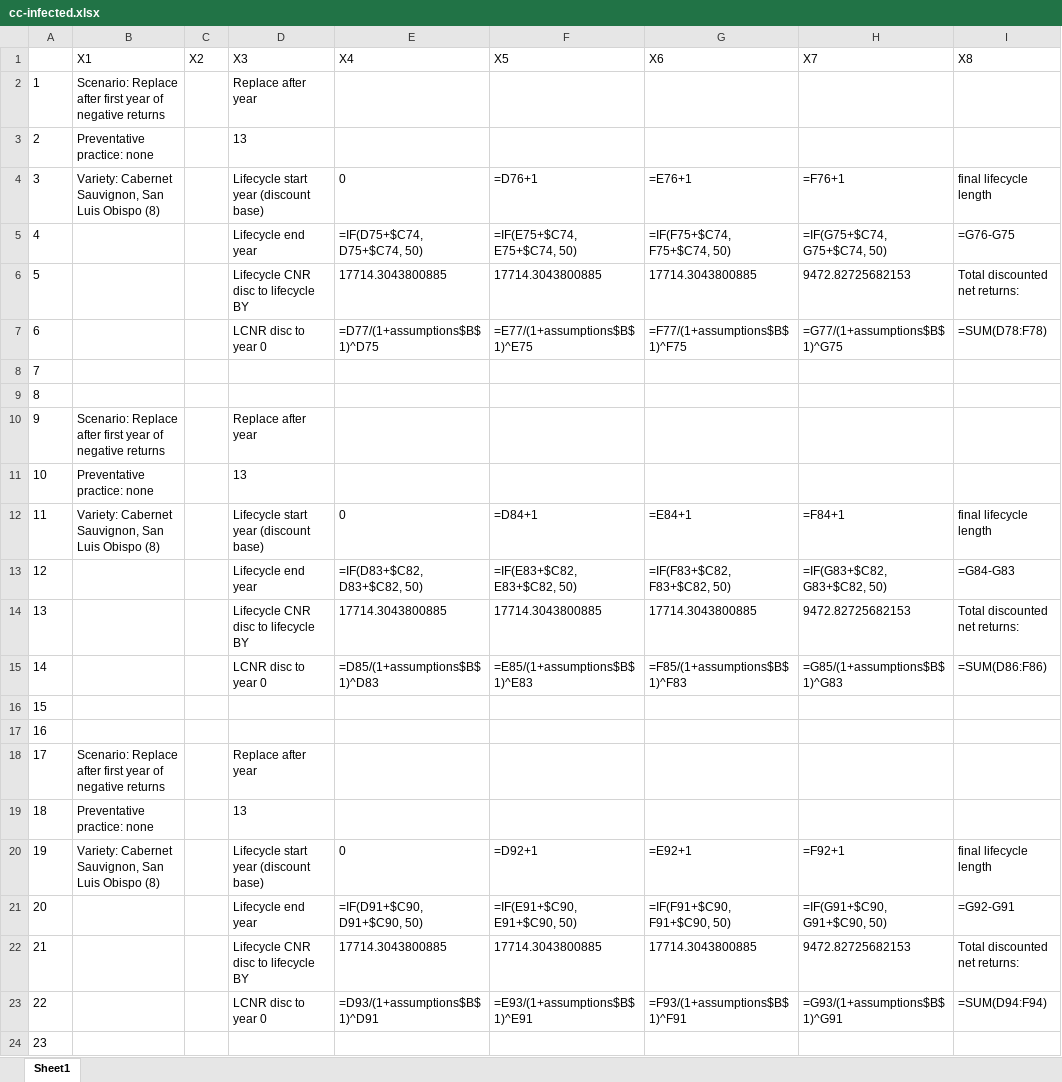
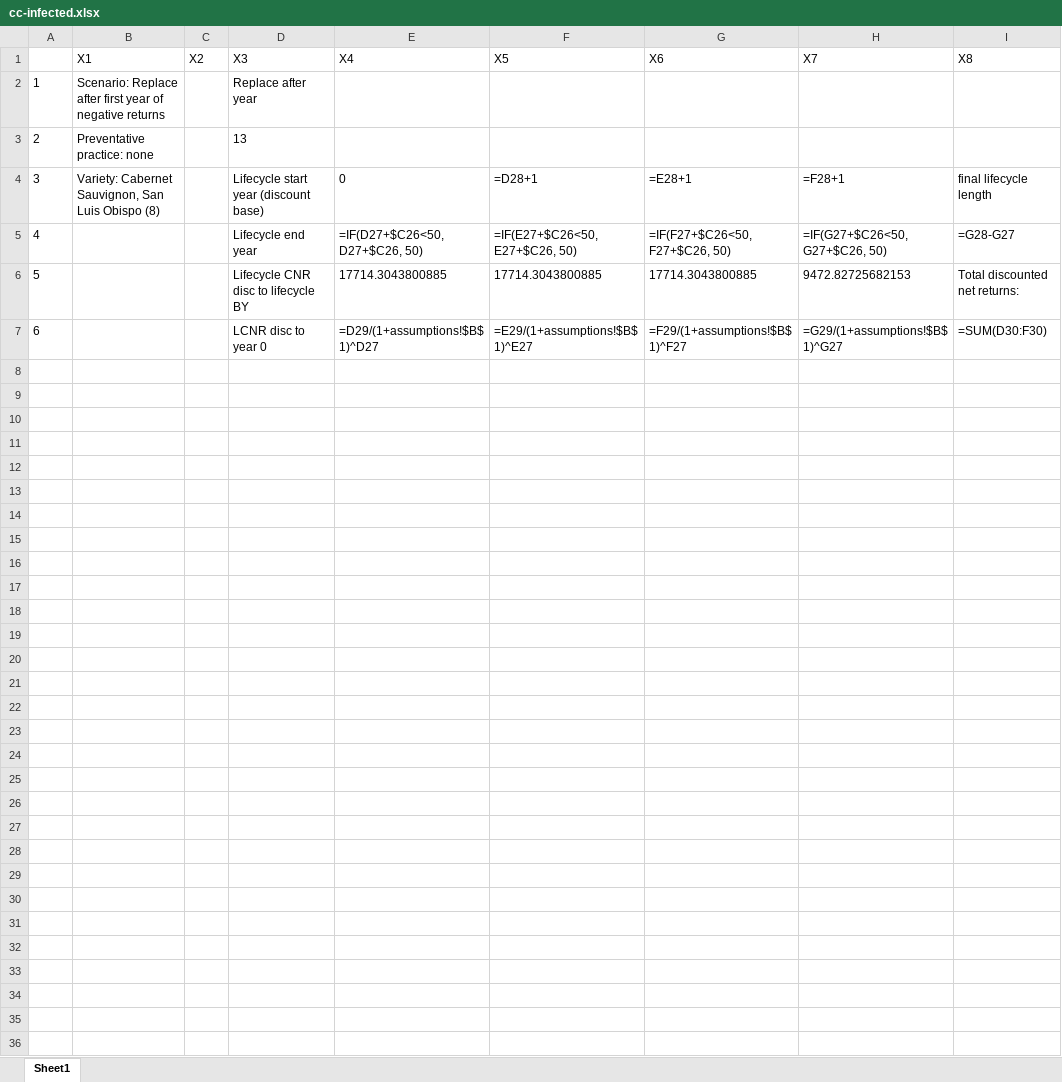
Before and after one commit to maxnorton/vineyard-replacement, an Excel workbook: cc-infected.xlsx, sheet Sheet1, drawn as a sheet; values as stored, in another font and other column widths than the file's, no borders; removed rows and columns are numbered as before the commit, all else as after; the diff names each change by its address in the sheet, - before the commit and + after, or states it on an @@ line.

```diff
--- a/cc-infected.xlsx (sheet Sheet1)
+++ b/cc-infected.xlsx (sheet Sheet1)
-F4 (X5): =D76+1
+F4 (X5): =D28+1
-G4 (X6): =E76+1
+G4 (X6): =E28+1
-H4 (X7): =F76+1
+H4 (X7): =F28+1
-row 5: 4 |  |  | Lifecycle end year | =IF(D75+$C74, D75+$C74, 50) | =IF(E75+$C74, E75+$C74, 50) | =IF(F75+$C74, F75+$C74, 50) | =IF(G75+$C74, G75+$C74, 50) | =G76-G75
+row 5: 4 |  |  | Lifecycle end year | =IF(D27+$C26<50, D27+$C26, 50) | =IF(E27+$C26<50, E27+$C26, 50) | =IF(F27+$C26<50, F27+$C26, 50) | =IF(G27+$C26<50, G27+$C26, 50) | =G28-G27
-E7 (X4): =D77/(1+assumptions$B$1)^D75
+E7 (X4): =D29/(1+assumptions!$B$1)^D27
-F7 (X5): =E77/(1+assumptions$B$1)^E75
+F7 (X5): =E29/(1+assumptions!$B$1)^E27
-G7 (X6): =F77/(1+assumptions$B$1)^F75
+G7 (X6): =F29/(1+assumptions!$B$1)^F27
-H7 (X7): =G77/(1+assumptions$B$1)^G75
+H7 (X7): =G29/(1+assumptions!$B$1)^G27
-I7 (X8): =SUM(D78:F78)
+I7 (X8): =SUM(D30:F30)
-row 8: 7
-row 9: 8
-row 10: 9 | Scenario: Replace after first year of negative returns |  | Replace after year
-row 11: 10 | Preventative practice: none |  | 13
-row 12: 11 | Variety: Cabernet Sauvignon, San Luis Obispo (8) |  | Lifecycle start year (discount base) | 0 | =D84+1 | =E84+1 | =F84+1 | final lifecycle length
-row 13: 12 |  |  | Lifecycle end year | =IF(D83+$C82, D83+$C82, 50) | =IF(E83+$C82, E83+$C82, 50) | =IF(F83+$C82, F83+$C82, 50) | =IF(G83+$C82, G83+$C82, 50) | =G84-G83
-row 14: 13 |  |  | Lifecycle CNR disc to lifecycle BY | 17714.3043800885 | 17714.3043800885 | 17714.3043800885 | 9472.82725682153 | Total discounted net returns:
-row 15: 14 |  |  | LCNR disc to year 0 | =D85/(1+assumptions$B$1)^D83 | =E85/(1+assumptions$B$1)^E83 | =F85/(1+assumptions$B$1)^F83 | =G85/(1+assumptions$B$1)^G83 | =SUM(D86:F86)
-row 16: 15
-row 17: 16
-row 18: 17 | Scenario: Replace after first year of negative returns |  | Replace after year
-row 19: 18 | Preventative practice: none |  | 13
-row 20: 19 | Variety: Cabernet Sauvignon, San Luis Obispo (8) |  | Lifecycle start year (discount base) | 0 | =D92+1 | =E92+1 | =F92+1 | final lifecycle length
-row 21: 20 |  |  | Lifecycle end year | =IF(D91+$C90, D91+$C90, 50) | =IF(E91+$C90, E91+$C90, 50) | =IF(F91+$C90, F91+$C90, 50) | =IF(G91+$C90, G91+$C90, 50) | =G92-G91
-row 22: 21 |  |  | Lifecycle CNR disc to lifecycle BY | 17714.3043800885 | 17714.3043800885 | 17714.3043800885 | 9472.82725682153 | Total discounted net returns:
-row 23: 22 |  |  | LCNR disc to year 0 | =D93/(1+assumptions$B$1)^D91 | =E93/(1+assumptions$B$1)^E91 | =F93/(1+assumptions$B$1)^F91 | =G93/(1+assumptions$B$1)^G91 | =SUM(D94:F94)
-row 24: 23
```
Also changed, not shown: lake-infected.xlsx, napa-infected.xlsx, 4 other files.
